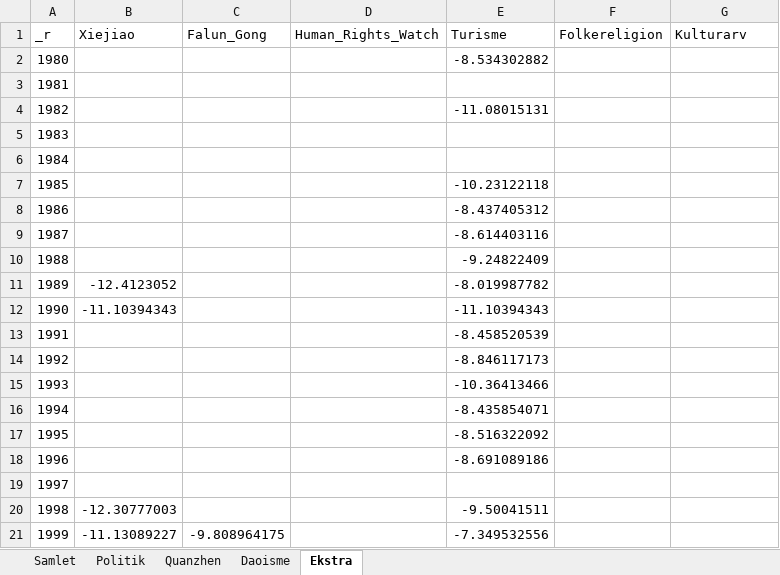
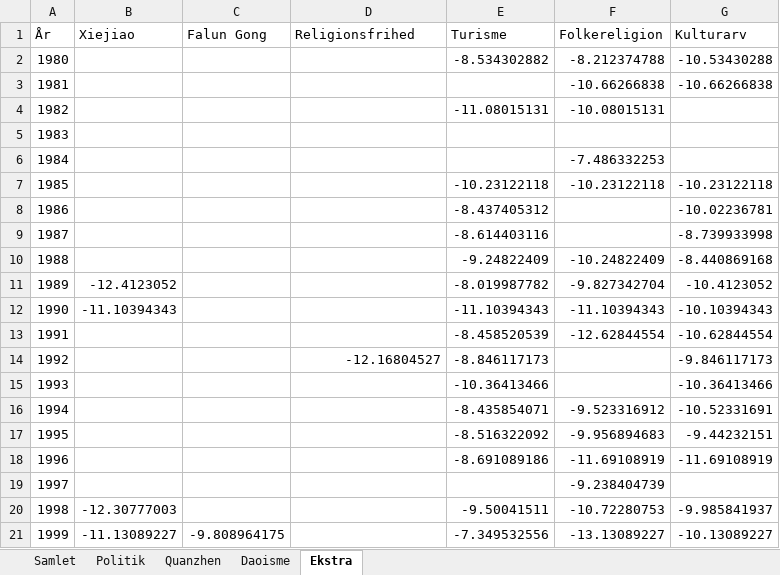
Before and after one commit to kasipa-huan/zgdj, an Excel workbook: data/zgdj.xlsx, sheet Ekstra, drawn as a sheet; only a part is shown; values as stored, in another font and other column widths than the file's, no borders; charts and pictures not drawn; the diff covers the shown part only; the diff names each change by its address in the sheet, - before the commit and + after, or states it on an @@ line.

Commit message:
grafer

```diff
--- a/data/zgdj.xlsx (sheet Ekstra)
+++ b/data/zgdj.xlsx (sheet Ekstra)
-A1: _r
+A1: År
-C1: Falun_Gong
+C1: Falun Gong
-D1: Human_Rights_Watch
+D1: Religionsfrihed
-F2 (Folkereligion): (empty)
+F2 (Folkereligion): -8.212374788
-G2 (Kulturarv): (empty)
+G2 (Kulturarv): -10.53430288
-F3 (Folkereligion): (empty)
+F3 (Folkereligion): -10.66266838
-G3 (Kulturarv): (empty)
+G3 (Kulturarv): -10.66266838
-F4 (Folkereligion): (empty)
+F4 (Folkereligion): -10.08015131
-F6 (Folkereligion): (empty)
+F6 (Folkereligion): -7.486332253
-F7 (Folkereligion): (empty)
+F7 (Folkereligion): -10.23122118
-G7 (Kulturarv): (empty)
+G7 (Kulturarv): -10.23122118
-G8 (Kulturarv): (empty)
+G8 (Kulturarv): -10.02236781
-G9 (Kulturarv): (empty)
+G9 (Kulturarv): -8.739933998
-F10 (Folkereligion): (empty)
+F10 (Folkereligion): -10.24822409
-G10 (Kulturarv): (empty)
+G10 (Kulturarv): -8.440869168
-F11 (Folkereligion): (empty)
+F11 (Folkereligion): -9.827342704
-G11 (Kulturarv): (empty)
+G11 (Kulturarv): -10.4123052
-F12 (Folkereligion): (empty)
+F12 (Folkereligion): -11.10394343
-G12 (Kulturarv): (empty)
+G12 (Kulturarv): -10.10394343
-F13 (Folkereligion): (empty)
+F13 (Folkereligion): -12.62844554
-G13 (Kulturarv): (empty)
+G13 (Kulturarv): -10.62844554
-D14 (Religionsfrihed): (empty)
+D14 (Religionsfrihed): -12.16804527
-G14 (Kulturarv): (empty)
+G14 (Kulturarv): -9.846117173
-G15 (Kulturarv): (empty)
+G15 (Kulturarv): -10.36413466
-F16 (Folkereligion): (empty)
+F16 (Folkereligion): -9.523316912
-G16 (Kulturarv): (empty)
+G16 (Kulturarv): -10.52331691
-F17 (Folkereligion): (empty)
+F17 (Folkereligion): -9.956894683
-G17 (Kulturarv): (empty)
+G17 (Kulturarv): -9.44232151
-F18 (Folkereligion): (empty)
+F18 (Folkereligion): -11.69108919
-G18 (Kulturarv): (empty)
+G18 (Kulturarv): -11.69108919
-F19 (Folkereligion): (empty)
+F19 (Folkereligion): -9.238404739
-F20 (Folkereligion): (empty)
+F20 (Folkereligion): -10.72280753
-G20 (Kulturarv): (empty)
+G20 (Kulturarv): -9.985841937
-F21 (Folkereligion): (empty)
+F21 (Folkereligion): -13.13089227
-G21 (Kulturarv): (empty)
+G21 (Kulturarv): -10.13089227
```
Also changed, not shown: 28 edited cells elsewhere in this sheet, sheet Daoisme, sheet Samlet, sheet Politik, sheet Quanzhen, charts or pictures.
